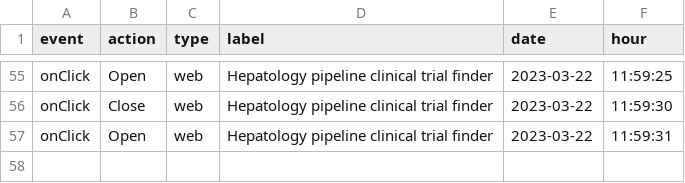
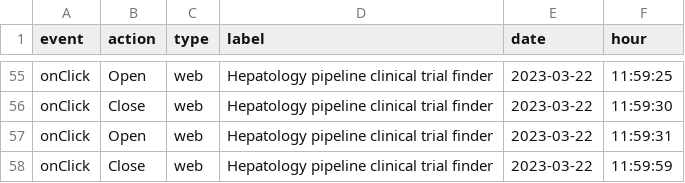
Before and after one commit to LidiaCana/gsk-test, a CSV file: 00-1c-42-f6-5a-d9-gsk-liverconnect.csv, drawn as a sheet; only a part is shown, gaps mark what is left out.

Commit message:
Initial commit

```diff
--- a/00-1c-42-f6-5a-d9-gsk-liverconnect.csv
+++ b/00-1c-42-f6-5a-d9-gsk-liverconnect.csv
@@ -57 +57,2 @@
 "onClick","Open","web","Hepatology pipeline clinical trial finder","2023-03-22","11:59:31"
+"onClick","Close","web","Hepatology pipeline clinical trial finder","2023-03-22","11:59:59"
```
